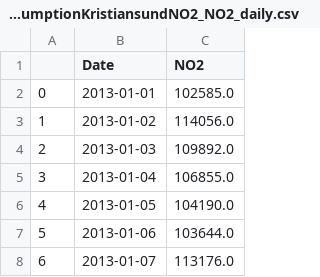
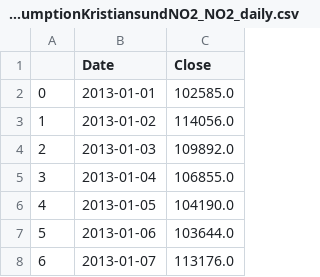
Before and after one commit to caitline27/DeloitteHackathon, a CSV file: data/ConsumptionKristiansundNO2_NO2_daily.csv, drawn as a sheet; only a part is shown.

```diff
--- a/data/ConsumptionKristiansundNO2_NO2_daily.csv
+++ b/data/ConsumptionKristiansundNO2_NO2_daily.csv
@@ -1,2 +1,2 @@
-,Date,NO2
+,Date,Close
 0,2013-01-01,102585.0
```
Also changed, not shown: data/ConsumptionBergenNO5_NO5_daily.csv, data/ConsumptionOsloNO1_NO1_daily.csv, 2 other files.
